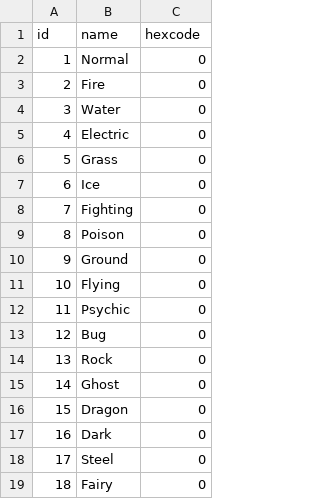
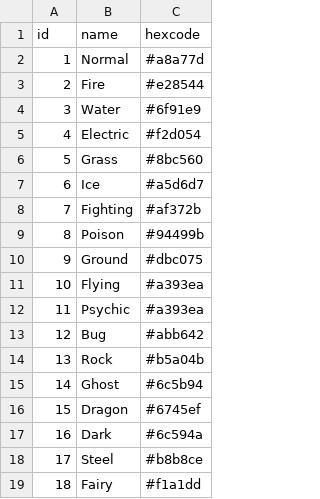
Before and after one commit to JoshWynne2/pokemon-app, a CSV file: database/csvdata/type.csv, drawn as a sheet.

Commit message:
type colours, forign keys and comments

```diff
--- a/database/csvdata/type.csv
+++ b/database/csvdata/type.csv
@@ -1,19 +1,19 @@
 id,name,hexcode
-1,Normal,0
-2,Fire,0
-3,Water,0
-4,Electric,0
-5,Grass,0
-6,Ice,0
-7,Fighting,0
-8,Poison,0
-9,Ground,0
-10,Flying,0
-11,Psychic,0
-12,Bug,0
-13,Rock,0
-14,Ghost,0
-15,Dragon,0
-16,Dark,0
-17,Steel,0
-18,Fairy,0
+1,Normal,#a8a77d
+2,Fire,#e28544
+3,Water,#6f91e9
+4,Electric,#f2d054
+5,Grass,#8bc560
+6,Ice,#a5d6d7
+7,Fighting,#af372b
+8,Poison,#94499b
+9,Ground,#dbc075
+10,Flying,#a393ea
+11,Psychic,#a393ea
+12,Bug,#abb642
+13,Rock,#b5a04b
+14,Ghost,#6c5b94
+15,Dragon,#6745ef
+16,Dark,#6c594a
+17,Steel,#b8b8ce
+18,Fairy,#f1a1dd
```
Also changed, not shown: 5 other files.
